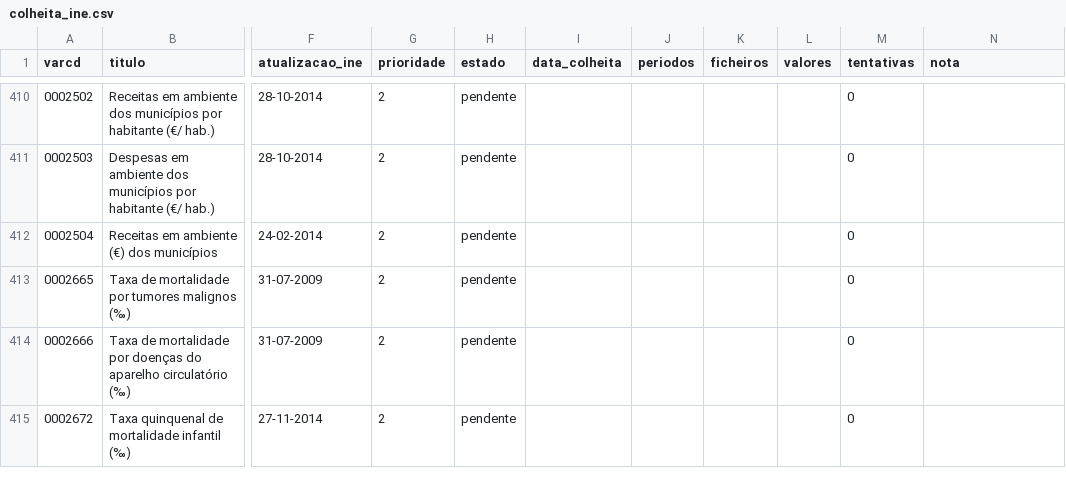
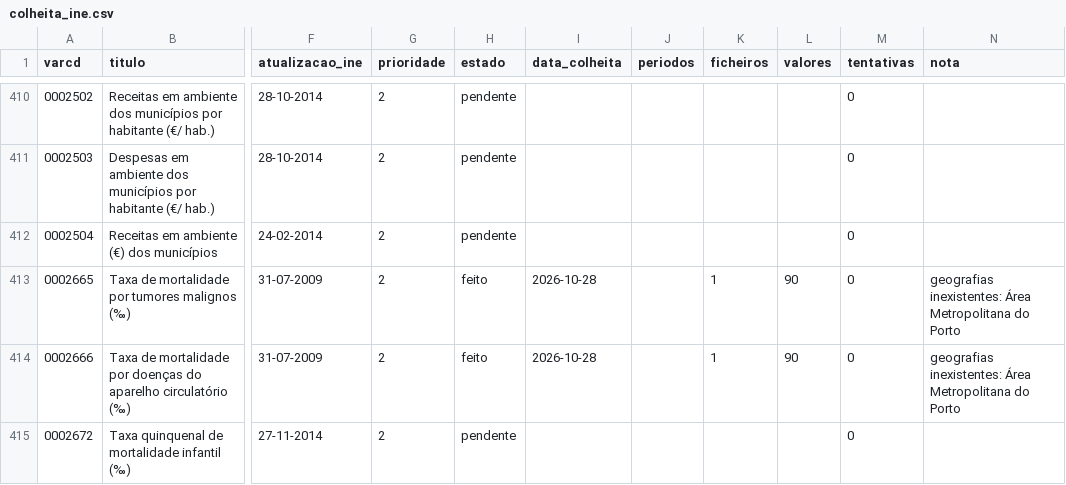
Before and after one commit to taofal/sit-ine, a CSV file: 3_scripts/_estado/colheita_ine.csv, drawn as a sheet; only a part is shown, gaps mark what is left out; the diff covers the shown part only; the diff names each change by its address in the sheet, - before the commit and + after, or states it on an @@ line.

```diff
--- a/3_scripts/_estado/colheita_ine.csv
+++ b/3_scripts/_estado/colheita_ine.csv
-H413:H414 (estado): pendente
+H413:H414 (estado): feito
-I413:I414 (data_colheita): (empty)
+I413:I414 (data_colheita): 2026-10-28
-K413:K414 (ficheiros): (empty)
+K413:K414 (ficheiros): 1
-L413:L414 (valores): (empty)
+L413:L414 (valores): 90
-N413:N414 (nota): (empty)
+N413:N414 (nota): geografias inexistentes: Área Metropolitana do Porto
```
Also changed, not shown: 127 edited cells elsewhere in this file, 58 other files.
